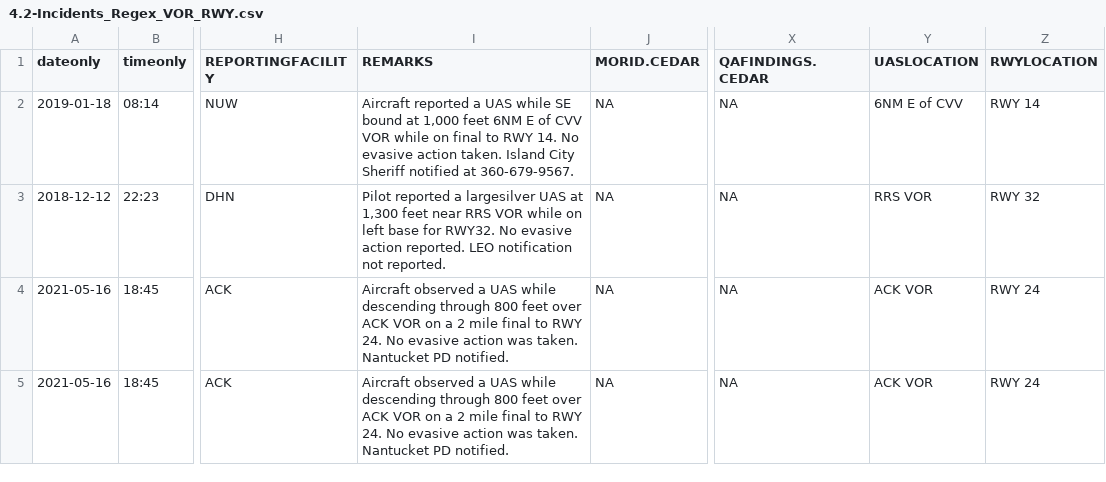
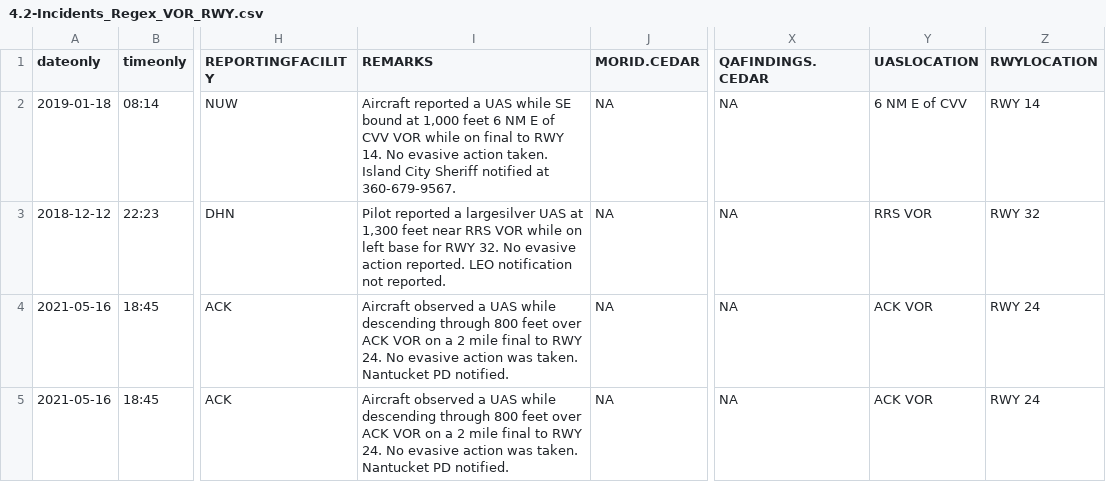
Before and after one commit to LexMG/DAEN690-FAA-UAS, a CSV file: 4.2-Incidents_Regex_VOR_RWY.csv, drawn as a sheet; only a part is shown, gaps mark what is left out; the diff names each change by its address in the sheet, - before the commit and + after, or states it on an @@ line.

```diff
--- a/4.2-Incidents_Regex_VOR_RWY.csv
+++ b/4.2-Incidents_Regex_VOR_RWY.csv
-I2 (REMARKS): …1,000 feet 6NM E of…
+I2 (REMARKS): …1,000 feet 6 NM E of…
-Y2 (UASLOCATION): 6NM E of CVV
+Y2 (UASLOCATION): 6 NM E of CVV
-I3 (REMARKS): …base for RWY32. No evasive…
+I3 (REMARKS): …base for RWY 32. No evasive…
```
Also changed, not shown: 04-Incidents_Regex_VOR.csv, 05-Incidents_Regex_RWY.csv, 11 other files.
